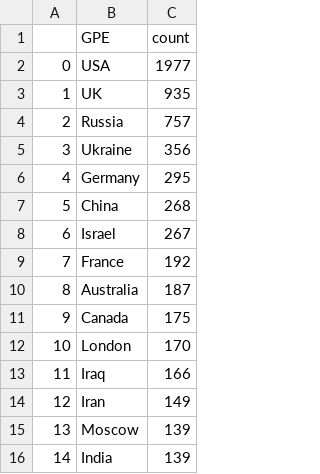
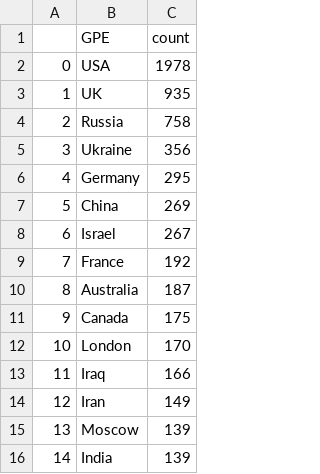
Before and after one commit to yusufaliozkan/zotero-intelligence-bibliography, a CSV file: gpe.csv, drawn as a sheet.

```diff
--- a/gpe.csv
+++ b/gpe.csv
@@ -1,8 +1,8 @@
 ,GPE,count
-0,USA,1977
+0,USA,1978
 1,UK,935
-2,Russia,757
+2,Russia,758
 3,Ukraine,356
 4,Germany,295
-5,China,268
+5,China,269
 6,Israel,267
```
Also changed, not shown: org.csv, person.csv, 3 other files.
